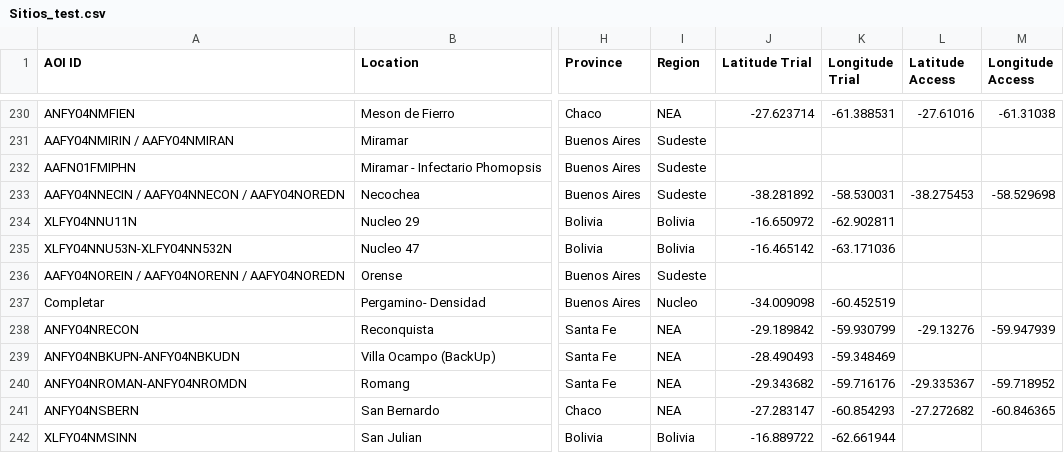
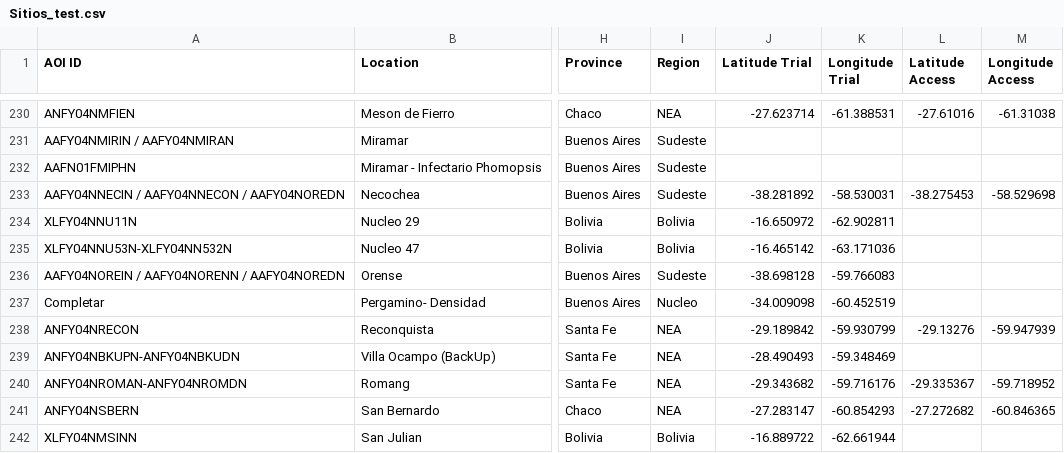
Before and after one commit to LAAR-TESTING-AR/field-trial-platform, a CSV file: Sitios_test.csv, drawn as a sheet; only a part is shown, gaps mark what is left out; the diff names each change by its address in the sheet, - before the commit and + after, or states it on an @@ line.

Commit message:
Actualizacion automatica de Sitios.csv desde SharePoint

```diff
--- a/Sitios_test.csv
+++ b/Sitios_test.csv
-J236 (Latitude Trial): (empty)
+J236 (Latitude Trial): -38.698128
-K236 (Longitude Trial): (empty)
+K236 (Longitude Trial): -59.766083
```
